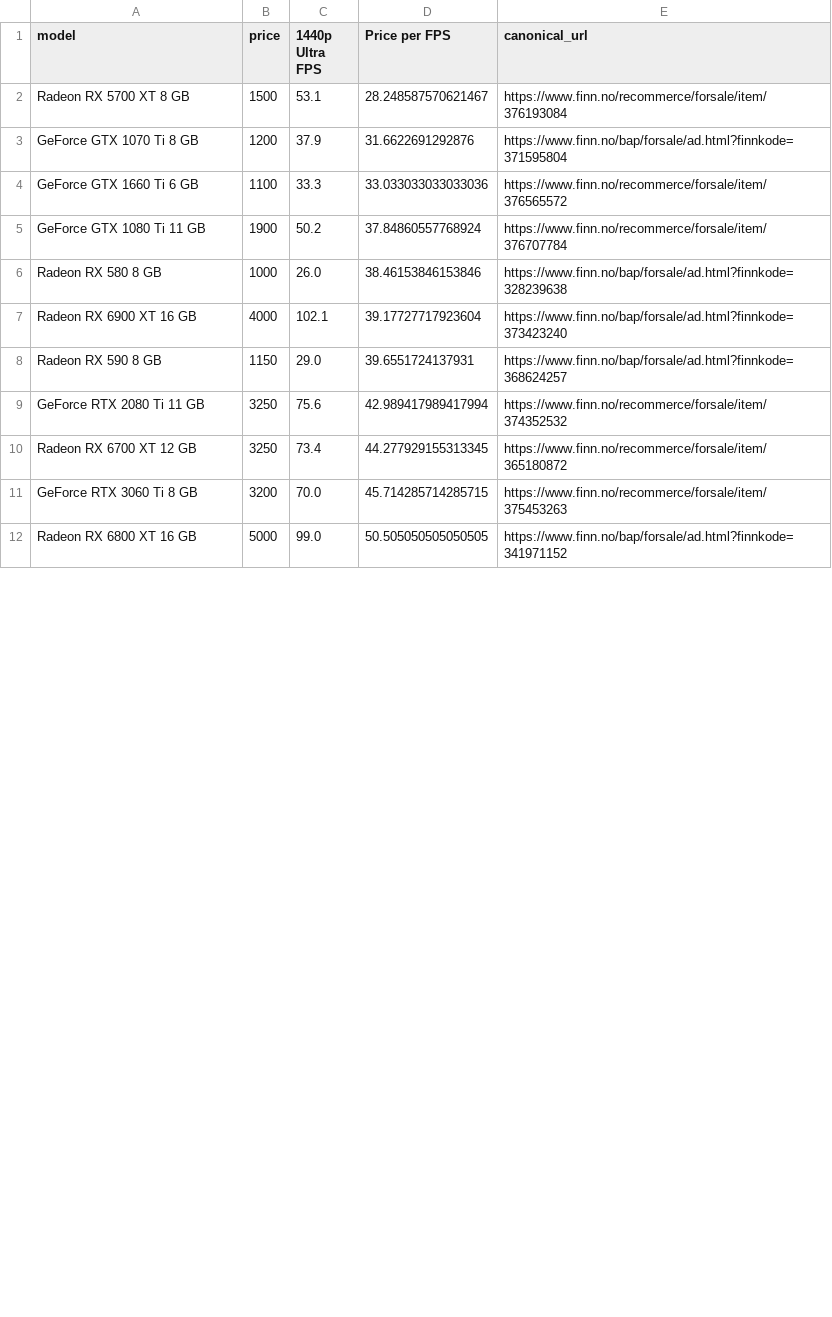
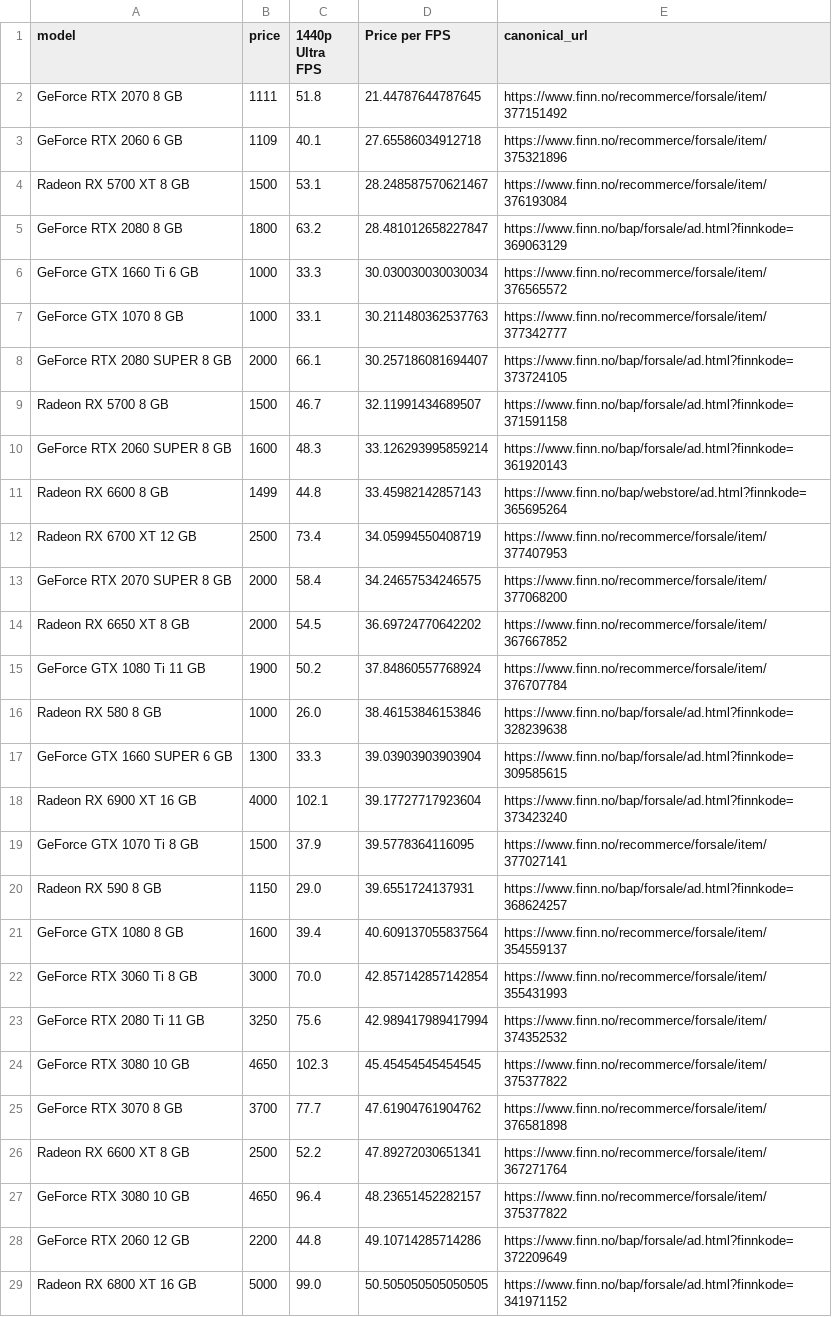
Before and after one commit to Fredrikaaa/finngpu, a CSV file: analysis.csv, drawn as a sheet; only a part is shown; the diff covers the shown part only.

```diff
--- a/analysis.csv
+++ b/analysis.csv
@@ -1,12 +1,29 @@
 model,price,1440p Ultra FPS,Price per FPS,canonical_url
+GeForce RTX 2070 8 GB,1111,51.8,21.44787644787645,https://www.finn.no/recommerce/forsale/item/377151492
+GeForce RTX 2060 6 GB,1109,40.1,27.65586034912718,https://www.finn.no/recommerce/forsale/item/375321896
 Radeon RX 5700 XT 8 GB,1500,53.1,28.248587570621467,https://www.finn.no/recommerce/forsale/item/376193084
-GeForce GTX 1070 Ti 8 GB,1200,37.9,31.6622691292876,https://www.finn.no/bap/forsale/ad.html?finnkode=371595804
-GeForce GTX 1660 Ti 6 GB,1100,33.3,33.033033033033036,https://www.finn.no/recommerce/forsale/item/376565572
+GeForce RTX 2080 8 GB,1800,63.2,28.481012658227847,https://www.finn.no/bap/forsale/ad.html?finnkode=369063129
+GeForce GTX 1660 Ti 6 GB,1000,33.3,30.030030030030034,https://www.finn.no/recommerce/forsale/item/376565572
+GeForce GTX 1070 8 GB,1000,33.1,30.211480362537763,https://www.finn.no/recommerce/forsale/item/377342777
+GeForce RTX 2080 SUPER 8 GB,2000,66.1,30.257186081694407,https://www.finn.no/bap/forsale/ad.html?finnkode=373724105
+Radeon RX 5700 8 GB,1500,46.7,32.11991434689507,https://www.finn.no/bap/forsale/ad.html?finnkode=371591158
+GeForce RTX 2060 SUPER 8 GB,1600,48.3,33.126293995859214,https://www.finn.no/bap/forsale/ad.html?finnkode=361920143
+Radeon RX 6600 8 GB,1499,44.8,33.45982142857143,https://www.finn.no/bap/webstore/ad.html?finnkode=365695264
+Radeon RX 6700 XT 12 GB,2500,73.4,34.05994550408719,https://www.finn.no/recommerce/forsale/item/377407953
+GeForce RTX 2070 SUPER 8 GB,2000,58.4,34.24657534246575,https://www.finn.no/recommerce/forsale/item/377068200
+Radeon RX 6650 XT 8 GB,2000,54.5,36.69724770642202,https://www.finn.no/recommerce/forsale/item/367667852
 GeForce GTX 1080 Ti 11 GB,1900,50.2,37.84860557768924,https://www.finn.no/recommerce/forsale/item/376707784
 Radeon RX 580 8 GB,1000,26.0,38.46153846153846,https://www.finn.no/bap/forsale/ad.html?finnkode=328239638
+GeForce GTX 1660 SUPER 6 GB,1300,33.3,39.03903903903904,https://www.finn.no/bap/forsale/ad.html?finnkode=309585615
 Radeon RX 6900 XT 16 GB,4000,102.1,39.17727717923604,https://www.finn.no/bap/forsale/ad.html?finnkode=373423240
+GeForce GTX 1070 Ti 8 GB,1500,37.9,39.5778364116095,https://www.finn.no/recommerce/forsale/item/377027141
 Radeon RX 590 8 GB,1150,29.0,39.6551724137931,https://www.finn.no/bap/forsale/ad.html?finnkode=368624257
+GeForce GTX 1080 8 GB,1600,39.4,40.609137055837564,https://www.finn.no/recommerce/forsale/item/354559137
+GeForce RTX 3060 Ti 8 GB,3000,70.0,42.857142857142854,https://www.finn.no/recommerce/forsale/item/355431993
 GeForce RTX 2080 Ti 11 GB,3250,75.6,42.989417989417994,https://www.finn.no/recommerce/forsale/item/374352532
-Radeon RX 6700 XT 12 GB,3250,73.4,44.277929155313345,https://www.finn.no/recommerce/forsale/item/365180872
-GeForce RTX 3060 Ti 8 GB,3200,70.0,45.714285714285715,https://www.finn.no/recommerce/forsale/item/375453263
+GeForce RTX 3080 10 GB,4650,102.3,45.45454545454545,https://www.finn.no/recommerce/forsale/item/375377822
+GeForce RTX 3070 8 GB,3700,77.7,47.61904761904762,https://www.finn.no/recommerce/forsale/item/376581898
+Radeon RX 6600 XT 8 GB,2500,52.2,47.89272030651341,https://www.finn.no/recommerce/forsale/item/367271764
+GeForce RTX 3080 10 GB,4650,96.4,48.23651452282157,https://www.finn.no/recommerce/forsale/item/375377822
+GeForce RTX 2060 12 GB,2200,44.8,49.10714285714286,https://www.finn.no/bap/forsale/ad.html?finnkode=372209649
 Radeon RX 6800 XT 16 GB,5000,99.0,50.505050505050505,https://www.finn.no/bap/forsale/ad.html?finnkode=341971152
```
Also changed, not shown: 7 added rows, 5 removed rows and 5 edited cells elsewhere in this file, 6 other files.
